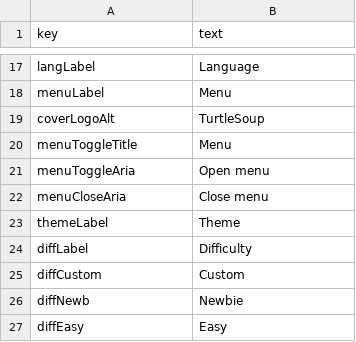
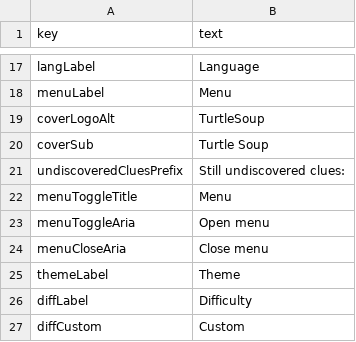
Before and after one commit to nmjxblw/TurtleSoup, a CSV file: i18n/en_us.csv, drawn as a sheet; only a part is shown, gaps mark what is left out; the shorter side is filled out with more unchanged rows.

```diff
--- a/i18n/en_us.csv
+++ b/i18n/en_us.csv
@@ -21,2 +21,4 @@ menuLabel,Menu
 coverLogoAlt,TurtleSoup
+coverSub,Turtle Soup
+undiscoveredCluesPrefix,Still undiscovered clues:
 menuToggleTitle,Menu
```
Also changed, not shown: i18n/hu_tw.csv, i18n/ja_jp.csv, 5 other files.
